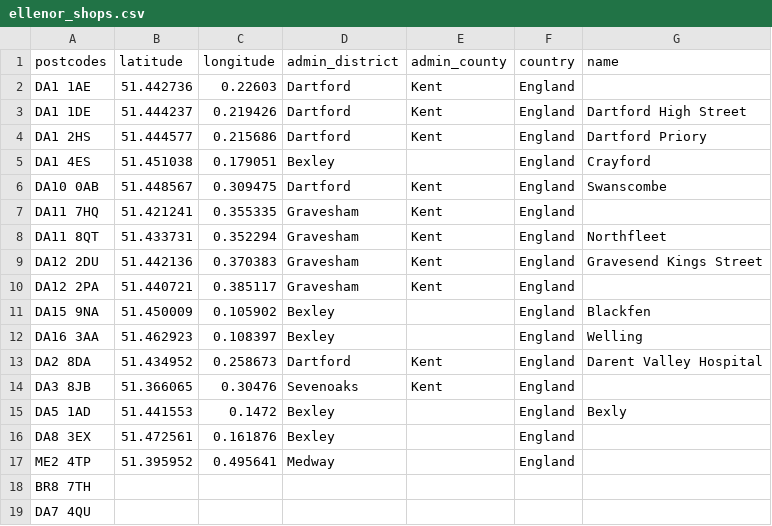
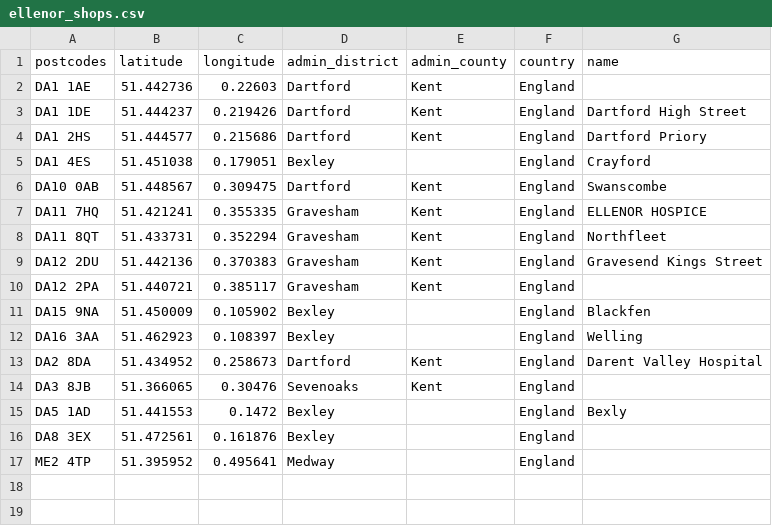
Before and after one commit to DirkHoffmann-Ellenor/ellenor-catchment-area, a CSV file: ellenor_shops.csv, drawn as a sheet.

```diff
--- a/ellenor_shops.csv
+++ b/ellenor_shops.csv
@@ -6,3 +6,3 @@ DA1 4ES,51.451038,0.179051,Bexley,,England,Crayford
 DA10 0AB,51.448567,0.309475,Dartford,Kent,England,Swanscombe
-DA11 7HQ,51.421241,0.355335,Gravesham,Kent,England
+DA11 7HQ,51.421241,0.355335,Gravesham,Kent,England,ELLENOR HOSPICE
 DA11 8QT,51.433731,0.352294,Gravesham,Kent,England,Northfleet
@@ -17,3 +17 @@ DA8 3EX,51.472561,0.161876,Bexley,,England
 ME2 4TP,51.395952,0.495641,Medway,,England
-BR8 7TH
-DA7 4QU
```
Also changed, not shown: 7 other files.
